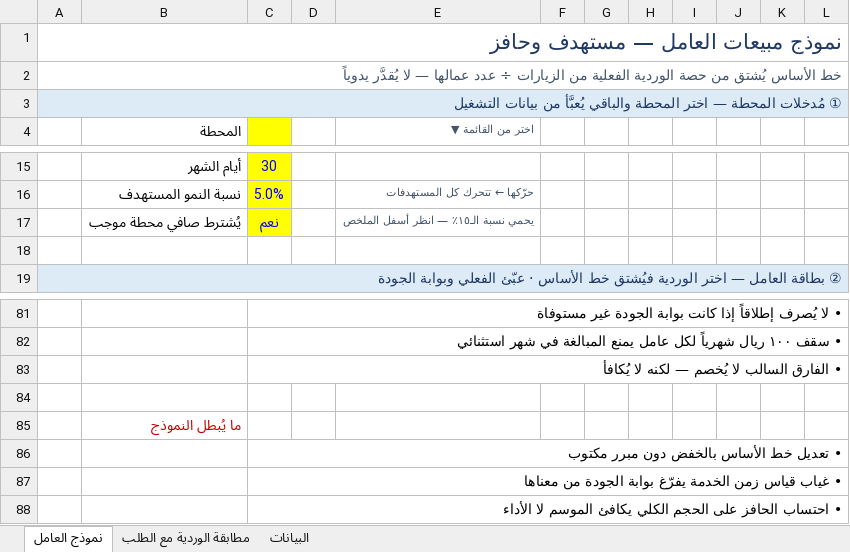
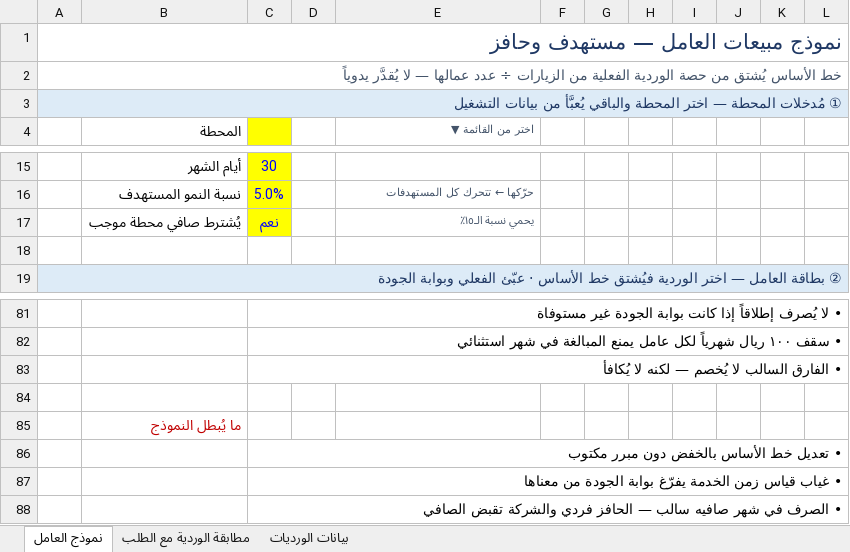
Before and after one commit to darbstations/khadija, an Excel workbook: docs/نموذج-العامل.xlsx, sheet نموذج العامل, drawn as a sheet; only a part is shown, gaps mark what is left out; values as stored, in another font and other column widths than the file's, no borders; conditional formats not drawn; the diff names each change by its address in the sheet, - before the commit and + after, or states it on an @@ line.

```diff
--- a/docs/نموذج-العامل.xlsx (sheet نموذج العامل)
+++ b/docs/نموذج-العامل.xlsx (sheet نموذج العامل)
-sheet tab: البيانات
+sheet tab: بيانات الورديات
-E17 (اختر من القائمة ▼): يحمي نسبة الـ١٥٪ — انظر أسفل الملخص
+E17 (اختر من القائمة ▼): يحمي نسبة الـ١٥٪
-C88: • احتساب الحافز على الحجم الكلي يكافئ الموسم لا الأداء
+C88: • الصرف في شهر صافيه سالب — الحافز فردي والشركة تقبض الصافي
```
Also changed, not shown: sheet مطابقة الوردية مع الطلب, docs/commercial-plan.xlsx, 4 other files.
